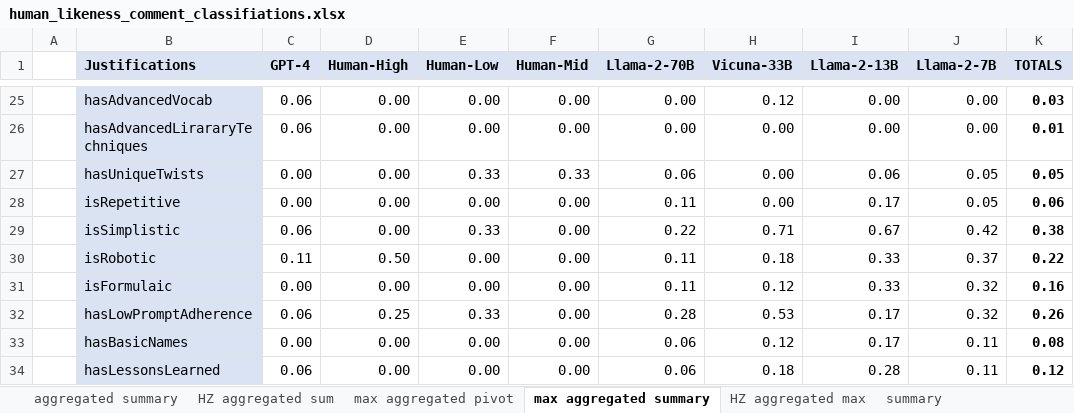
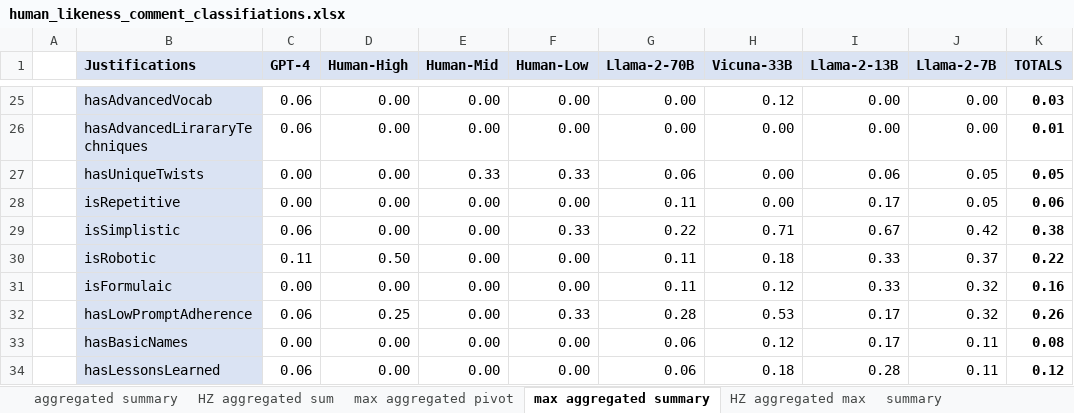
Before and after one commit to fabriceyhc/llm-psych-depth, an Excel workbook: human_study/data/processed/human_likeness_comment_classifiations.xlsx, sheet max aggregated summary, drawn as a sheet; only a part is shown, gaps mark what is left out; values as stored, in another font and other column widths than the file's, no borders; the diff covers the shown part only; the diff names each change by its address in the sheet, - before the commit and + after, or states it on an @@ line.

Commit message:
Update human_likeness_comment_classifiations.xlsx

```diff
--- a/human_study/data/processed/human_likeness_comment_classifiations.xlsx (sheet max aggregated summary)
+++ b/human_study/data/processed/human_likeness_comment_classifiations.xlsx (sheet max aggregated summary)
-E1: Human-Low
+E1: Human-Mid
-F1: Human-Mid
+F1: Human-Low
-E29 (Human-Mid): 0.33
+E29 (Human-Mid): 0.00
-F29 (Human-Low): 0.00
+F29 (Human-Low): 0.33
-E32 (Human-Mid): 0.33
+E32 (Human-Mid): 0.00
-F32 (Human-Low): 0.00
+F32 (Human-Low): 0.33
```
Also changed, not shown: 25 edited cells elsewhere in this sheet.
